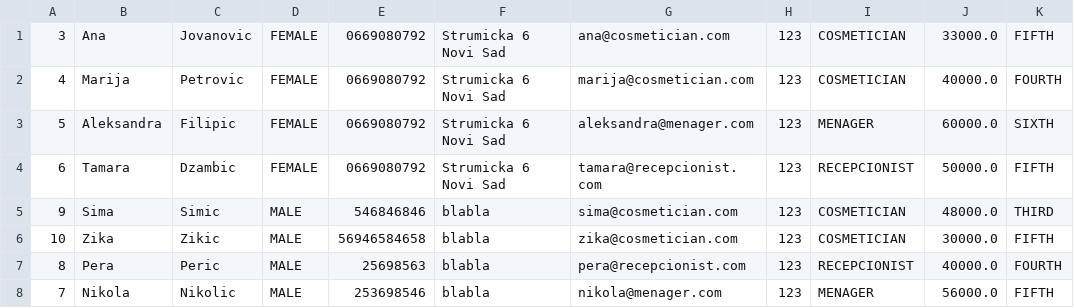
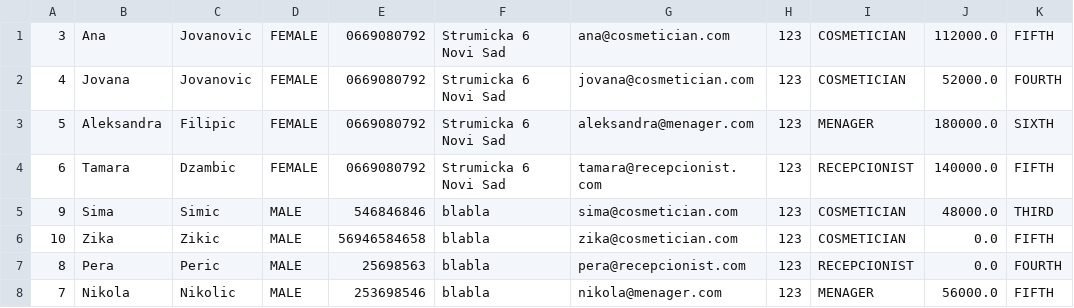
Before and after one commit to anitapajic/CosmeticSalon, a CSV file: OOP1-2023/src/data/workers.csv, drawn as a sheet; only a part is shown; the diff names each change by its address in the sheet, - before the commit and + after, or states it on an @@ line.

```diff
--- a/OOP1-2023/src/data/workers.csv
+++ b/OOP1-2023/src/data/workers.csv
-J1: 33000.0
+J1: 112000.0
-B2: Marija
+B2: Jovana
-C2: Petrovic
+C2: Jovanovic
-G2: marija@cosmetician.com
+G2: jovana@cosmetician.com
-J2: 40000.0
+J2: 52000.0
-J3: 60000.0
+J3: 180000.0
-J4: 50000.0
+J4: 140000.0
-J6: 30000.0
+J6: 0.0
-J7: 40000.0
+J7: 0.0
```
Also changed, not shown: OOP1-2023/out/production/OOP1-2023/data/clients.csv, OOP1-2023/out/production/OOP1-2023/data/persons.csv, 34 other files.
